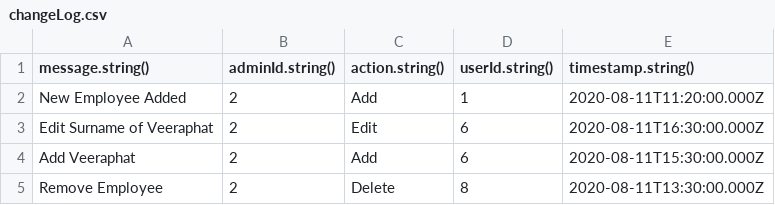
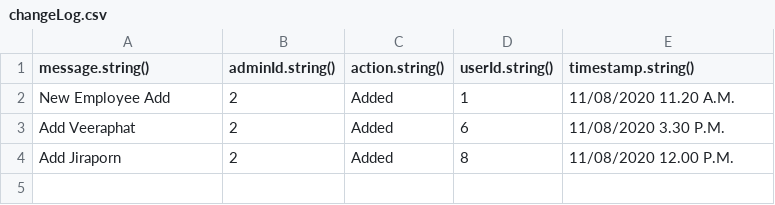
Before and after one commit to krittin1/what-is-good-in-pattaya, a CSV file: postman/changeLog.csv, drawn as a sheet.

Commit message:
[Edited] adjust sample data

```diff
--- a/postman/changeLog.csv
+++ b/postman/changeLog.csv
@@ -1,5 +1,4 @@
 message.string(),adminId.string(),action.string(),userId.string(),timestamp.string()
-New Employee Added,"2",Add,"1",2020-08-11T11:20:00.000Z
-Edit Surname of Veeraphat,"2",Edit,"6",2020-08-11T16:30:00.000Z
-Add Veeraphat,"2",Add,"6",2020-08-11T15:30:00.000Z
-Remove Employee,"2",Delete,"8",2020-08-11T13:30:00.000Z
+New Employee Add,"2",Added,"1", 11/08/2020 11.20 A.M.
+Add Veeraphat,"2",Added,"6", 11/08/2020 3.30 P.M.
+Add Jiraporn,"2",Added,"8", 11/08/2020 12.00 P.M.
```
Also changed, not shown: postman/employee.csv.
